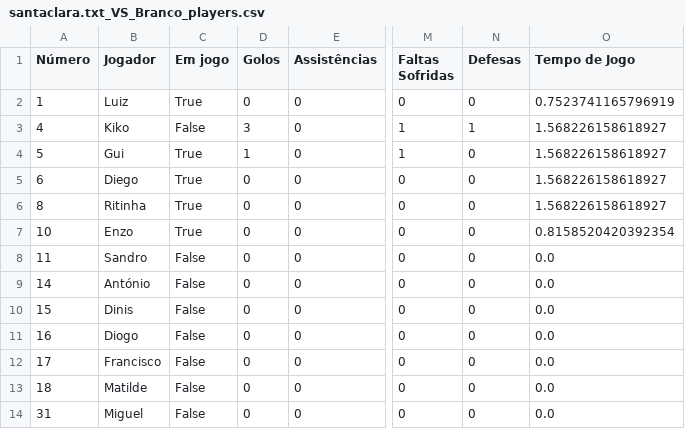
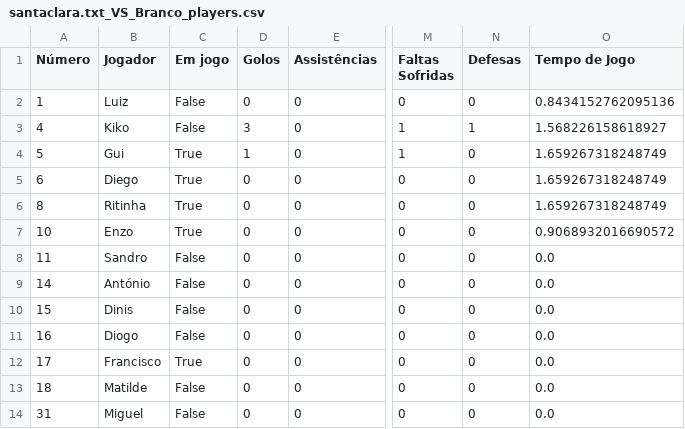
Before and after one commit to dianol3/stats, a CSV file: santaclara.txt/santaclara.txt_VS_Branco_players.csv, drawn as a sheet; only a part is shown, gaps mark what is left out; the diff names each change by its address in the sheet, - before the commit and + after, or states it on an @@ line.

Commit message:
Update players table santaclara.txt_VS_Branco

```diff
--- a/santaclara.txt/santaclara.txt_VS_Branco_players.csv
+++ b/santaclara.txt/santaclara.txt_VS_Branco_players.csv
-C2 (Em jogo): True
+C2 (Em jogo): False
-O2 (Tempo de Jogo): 0.7523741165796919
+O2 (Tempo de Jogo): 0.8434152762095136
-O4:O6 (Tempo de Jogo): 1.568226158618927
+O4:O6 (Tempo de Jogo): 1.659267318248749
-O7 (Tempo de Jogo): 0.8158520420392354
+O7 (Tempo de Jogo): 0.9068932016690572
-C12 (Em jogo): False
+C12 (Em jogo): True
```
